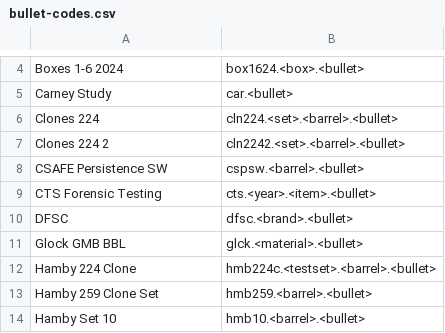
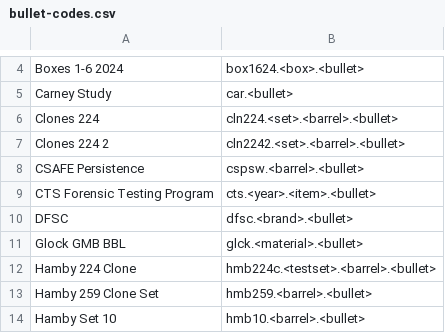
Before and after one commit to CSAFE-ISU/bulletAnalyzr, a CSV file: docs/developers/bullet-studies/bullet-codes.csv, drawn as a sheet; only a part is shown, gaps mark what is left out.

```diff
--- a/docs/developers/bullet-studies/bullet-codes.csv
+++ b/docs/developers/bullet-studies/bullet-codes.csv
@@ -7,4 +7,4 @@ Clones 224,cln224.<set>.<barrel>.<bullet>
 Clones 224 2,cln2242.<set>.<barrel>.<bullet>
-CSAFE Persistence SW,cspsw.<barrel>.<bullet>
-CTS Forensic Testing,cts.<year>.<item>.<bullet>
+CSAFE Persistence,cspsw.<barrel>.<bullet>
+CTS Forensic Testing Program,cts.<year>.<item>.<bullet>
 DFSC,dfsc.<brand>.<bullet>
```
Also changed, not shown: 4 other files.
